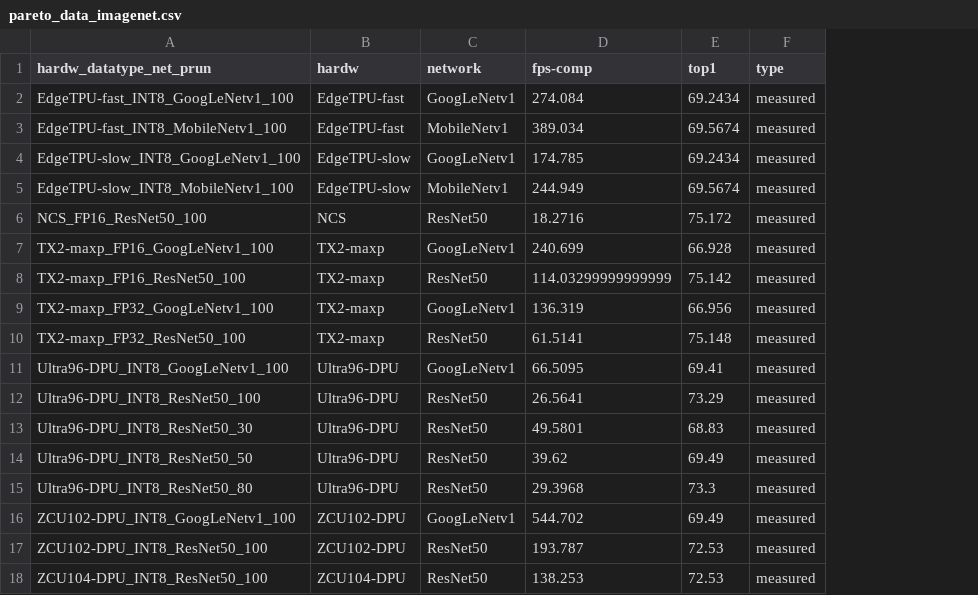
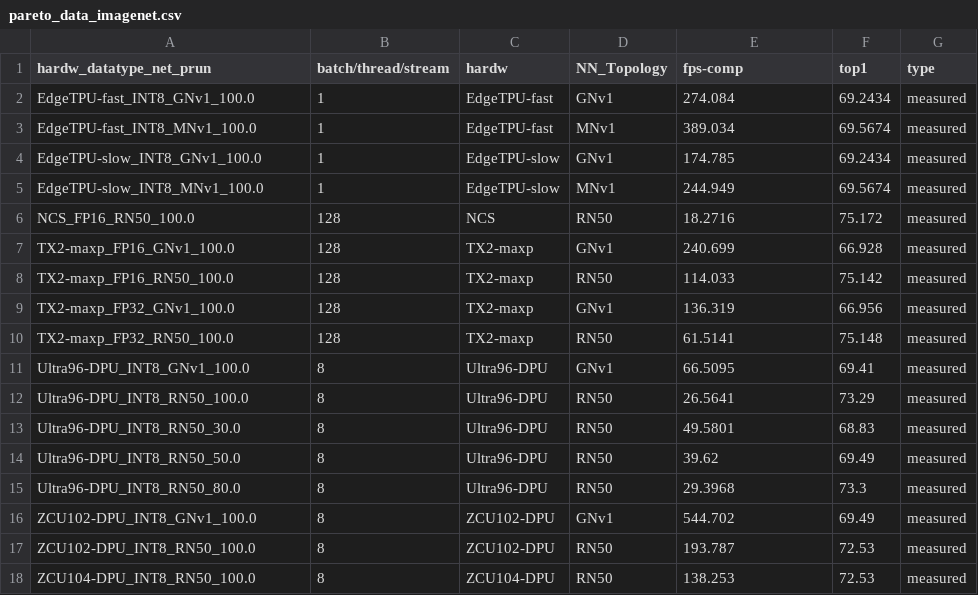
Before and after one commit to RCL-lab/QutibenchWeb, a CSV file: _notebooks/data/cleaned_csv/pareto_data_imagenet.csv, drawn as a sheet; removed rows and columns are numbered as before the commit, all else as after; the diff names each change by its address in the sheet, - before the commit and + after, or states it on an @@ line.

```diff
--- a/_notebooks/data/cleaned_csv/pareto_data_imagenet.csv
+++ b/_notebooks/data/cleaned_csv/pareto_data_imagenet.csv
+column B (batch/thread/stream), rows 2-18: 1 | 1 | 1 | 1 | 128 | 128 | 128 | 128 | 128 | 8 | 8 | 8 | 8 | 8 | 8 | 8 | 8
-column C (network), rows 2-18: GoogLeNetv1 | MobileNetv1 | GoogLeNetv1 | MobileNetv1 | ResNet50 | GoogLeNetv1 | ResNet50 | GoogLeNetv1 | ResNet50 | GoogLeNetv1 | ResNet50 | ResNet50 | ResNet50 | ResNet50 | GoogLeNetv1 | ResNet50 | ResNet50
+column D (NN_Topology), rows 2-18: GNv1 | MNv1 | GNv1 | MNv1 | RN50 | GNv1 | RN50 | GNv1 | RN50 | GNv1 | RN50 | RN50 | RN50 | RN50 | GNv1 | RN50 | RN50
-A2 (hardw_datatype_net_prun): EdgeTPU-fast_INT8_GoogLeNetv1_100
+A2 (hardw_datatype_net_prun): EdgeTPU-fast_INT8_GNv1_100.0
-A3 (hardw_datatype_net_prun): EdgeTPU-fast_INT8_MobileNetv1_100
+A3 (hardw_datatype_net_prun): EdgeTPU-fast_INT8_MNv1_100.0
-A4 (hardw_datatype_net_prun): EdgeTPU-slow_INT8_GoogLeNetv1_100
+A4 (hardw_datatype_net_prun): EdgeTPU-slow_INT8_GNv1_100.0
-A5 (hardw_datatype_net_prun): EdgeTPU-slow_INT8_MobileNetv1_100
+A5 (hardw_datatype_net_prun): EdgeTPU-slow_INT8_MNv1_100.0
-A6 (hardw_datatype_net_prun): NCS_FP16_ResNet50_100
+A6 (hardw_datatype_net_prun): NCS_FP16_RN50_100.0
-A7 (hardw_datatype_net_prun): TX2-maxp_FP16_GoogLeNetv1_100
+A7 (hardw_datatype_net_prun): TX2-maxp_FP16_GNv1_100.0
-A8 (hardw_datatype_net_prun): TX2-maxp_FP16_ResNet50_100
+A8 (hardw_datatype_net_prun): TX2-maxp_FP16_RN50_100.0
-E8 (fps-comp): 114.03299999999999
+E8 (fps-comp): 114.033
-A9 (hardw_datatype_net_prun): TX2-maxp_FP32_GoogLeNetv1_100
+A9 (hardw_datatype_net_prun): TX2-maxp_FP32_GNv1_100.0
-A10 (hardw_datatype_net_prun): TX2-maxp_FP32_ResNet50_100
+A10 (hardw_datatype_net_prun): TX2-maxp_FP32_RN50_100.0
-A11 (hardw_datatype_net_prun): Ultra96-DPU_INT8_GoogLeNetv1_100
+A11 (hardw_datatype_net_prun): Ultra96-DPU_INT8_GNv1_100.0
-A12 (hardw_datatype_net_prun): Ultra96-DPU_INT8_ResNet50_100
+A12 (hardw_datatype_net_prun): Ultra96-DPU_INT8_RN50_100.0
-A13 (hardw_datatype_net_prun): Ultra96-DPU_INT8_ResNet50_30
+A13 (hardw_datatype_net_prun): Ultra96-DPU_INT8_RN50_30.0
-A14 (hardw_datatype_net_prun): Ultra96-DPU_INT8_ResNet50_50
+A14 (hardw_datatype_net_prun): Ultra96-DPU_INT8_RN50_50.0
-A15 (hardw_datatype_net_prun): Ultra96-DPU_INT8_ResNet50_80
+A15 (hardw_datatype_net_prun): Ultra96-DPU_INT8_RN50_80.0
-A16 (hardw_datatype_net_prun): ZCU102-DPU_INT8_GoogLeNetv1_100
+A16 (hardw_datatype_net_prun): ZCU102-DPU_INT8_GNv1_100.0
-A17 (hardw_datatype_net_prun): ZCU102-DPU_INT8_ResNet50_100
+A17 (hardw_datatype_net_prun): ZCU102-DPU_INT8_RN50_100.0
-A18 (hardw_datatype_net_prun): ZCU104-DPU_INT8_ResNet50_100
+A18 (hardw_datatype_net_prun): ZCU104-DPU_INT8_RN50_100.0
```
Also changed, not shown: _notebooks/data/cnn_topologies_accuracy.csv, _notebooks/data/cnn_topologies_compute_memory_requirements.csv, 15 other files.
